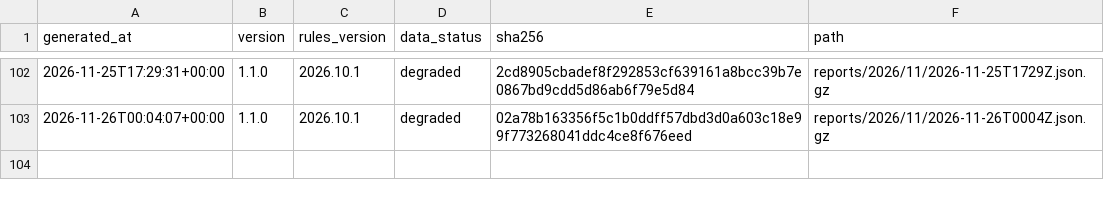
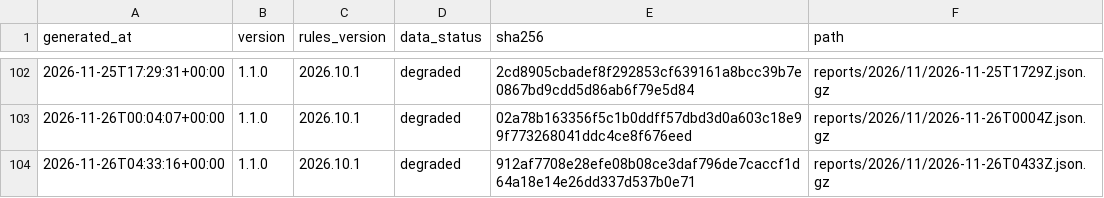
Before and after one commit to cssaritama/tsip-core, a CSV file: index.csv, drawn as a sheet; only a part is shown, gaps mark what is left out.

```diff
--- a/index.csv
+++ b/index.csv
@@ -103 +103,2 @@ generated_at,version,rules_version,data_status,sha256,path
 2026-11-26T00:04:07+00:00,1.1.0,2026.10.1,degraded,02a78b163356f5c1b0ddff57dbd3d0a603c18e99f773268041ddc4ce8f676eed,reports/2026/11/2026-11-26T0004Z.json.gz
+2026-11-26T04:33:16+00:00,1.1.0,2026.10.1,degraded,912af7708e28efe08b08ce3daf796de7caccf1d64a18e14e26dd337d537b0e71,reports/2026/11/2026-11-26T0433Z.json.gz
```
Also changed, not shown: 1 other file.
